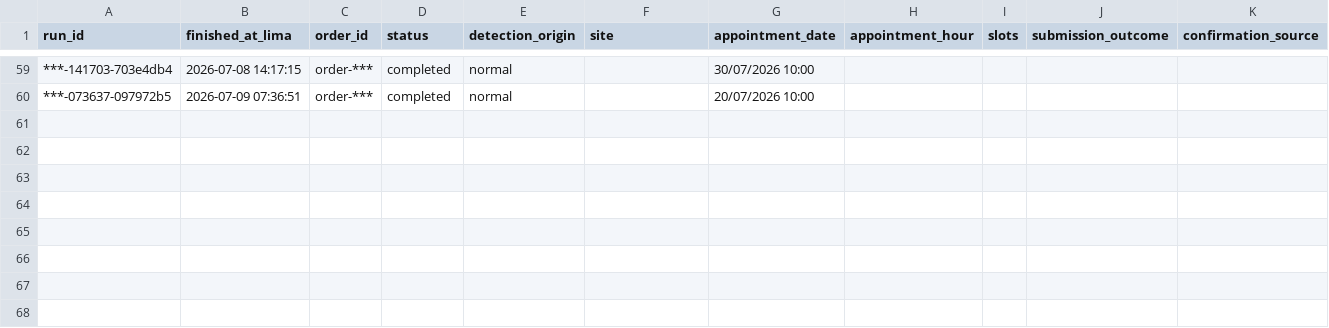
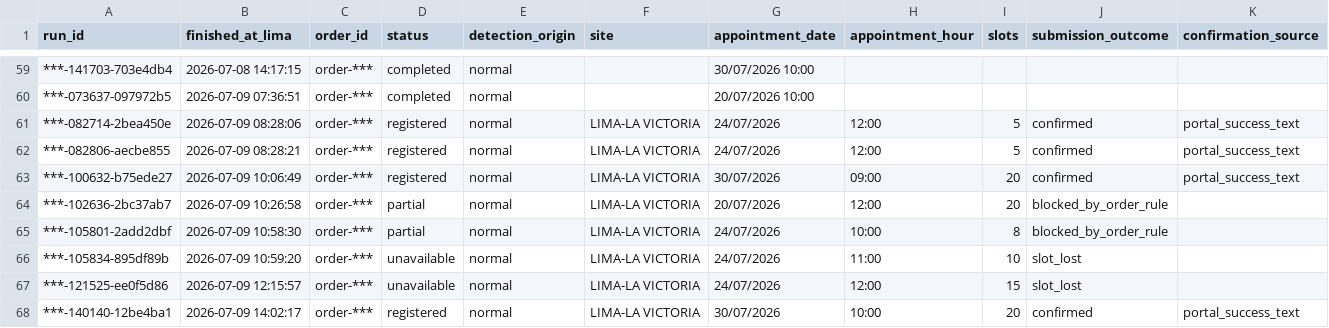
Before and after one commit to carlosdelacruzj/bot-citas-lunas-polarizadas, a CSV file: docs/evidence-index.csv, drawn as a sheet; only a part is shown, gaps mark what is left out; rows hold the shown columns only; the diff names each change by its address in the sheet, - before the commit and + after, or states it on an @@ line.

```diff
--- a/docs/evidence-index.csv
+++ b/docs/evidence-index.csv
+row 61: ***-082714-2bea450e | 2026-07-09 08:28:06 | order-*** | registered | normal | LIMA-LA VICTORIA | 24/07/2026 | 12:00 | 5 | confirmed | portal_success_text
+row 62: ***-082806-aecbe855 | 2026-07-09 08:28:21 | order-*** | registered | normal | LIMA-LA VICTORIA | 24/07/2026 | 12:00 | 5 | confirmed | portal_success_text
+row 63: ***-100632-b75ede27 | 2026-07-09 10:06:49 | order-*** | registered | normal | LIMA-LA VICTORIA | 30/07/2026 | 09:00 | 20 | confirmed | portal_success_text
+row 64: ***-102636-2bc37ab7 | 2026-07-09 10:26:58 | order-*** | partial | normal | LIMA-LA VICTORIA | 20/07/2026 | 12:00 | 20 | blocked_by_order_rule
+row 65: ***-105801-2add2dbf | 2026-07-09 10:58:30 | order-*** | partial | normal | LIMA-LA VICTORIA | 24/07/2026 | 10:00 | 8 | blocked_by_order_rule
+row 66: ***-105834-895df89b | 2026-07-09 10:59:20 | order-*** | unavailable | normal | LIMA-LA VICTORIA | 24/07/2026 | 11:00 | 10 | slot_lost
+row 67: ***-121525-ee0f5d86 | 2026-07-09 12:15:57 | order-*** | unavailable | normal | LIMA-LA VICTORIA | 24/07/2026 | 12:00 | 15 | slot_lost
+row 68: ***-140140-12be4ba1 | 2026-07-09 14:02:17 | order-*** | registered | normal | LIMA-LA VICTORIA | 30/07/2026 | 10:00 | 20 | confirmed | portal_success_text
```
Also changed, not shown: 11 other files.
